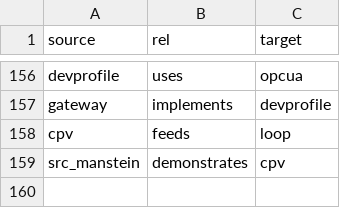
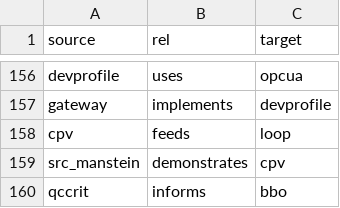
Before and after one commit to 4beshinji/auto_cell, a CSV file: docs/knowledge_graph/edges.csv, drawn as a sheet; only a part is shown, gaps mark what is left out; the diff names each change by its address in the sheet, - before the commit and + after, or states it on an @@ line.

```diff
--- a/docs/knowledge_graph/edges.csv
+++ b/docs/knowledge_graph/edges.csv
+row 160: qccrit | informs | bbo
```
Also changed, not shown: docs/knowledge_graph/nodes.csv, docs/knowledge_graph/sources.csv, 9 other files.
